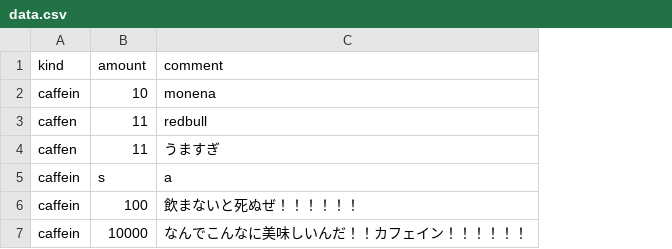
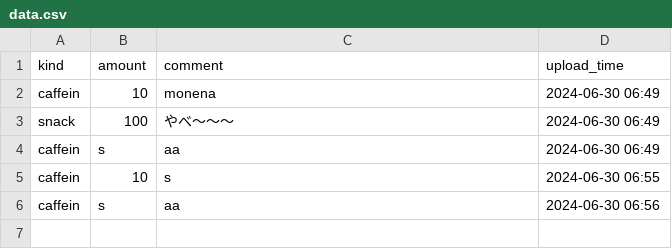
Before and after one commit to tomitou/Izon, a CSV file: data.csv, drawn as a sheet; removed rows and columns are numbered as before the commit, all else as after; the diff names each change by its address in the sheet, - before the commit and + after, or states it on an @@ line.

```diff
--- a/data.csv
+++ b/data.csv
+column D (upload_time), row 2: 2024-06-30 06:49; rows 4-6: 2024-06-30 06:49 | 2024-06-30 06:55 | 2024-06-30 06:56
-row 3: caffen | 11 | redbull
-row 4: caffen | 11 | うますぎ
+row 3: snack | 100 | やべ～～～ | 2024-06-30 06:49
-C4 (comment): a
+C4 (comment): aa
-B5 (amount): 100
+B5 (amount): 10
-C5 (comment): 飲まないと死ぬぜ！！！！！！
+C5 (comment): s
-B6 (amount): 10000
+B6 (amount): s
-C6 (comment): なんでこんなに美味しいんだ！！カフェイン！！！！！！
+C6 (comment): aa
```
Also changed, not shown: 4 other files.
